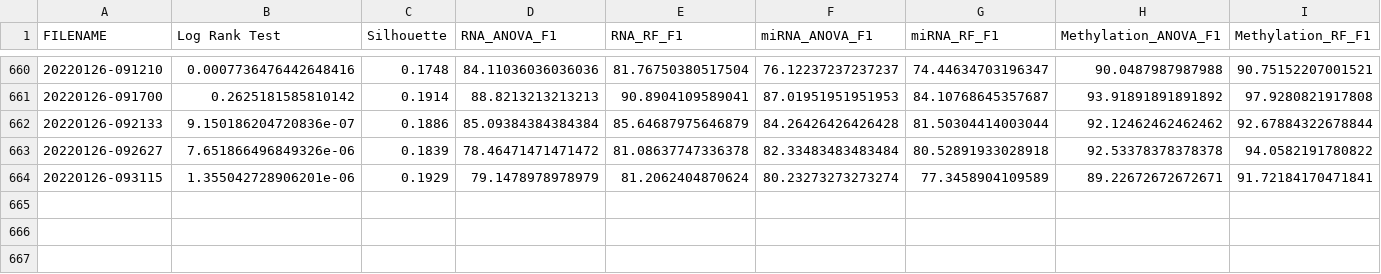
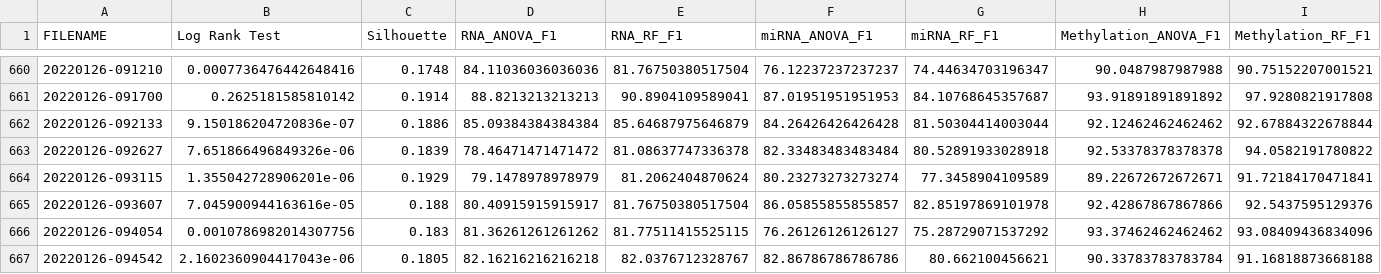
Before and after one commit to Jin0331/Multi-omics-intergration, a CSV file: group_validation/test_validation.csv, drawn as a sheet; only a part is shown, gaps mark what is left out.

```diff
--- a/group_validation/test_validation.csv
+++ b/group_validation/test_validation.csv
@@ -664 +664,4 @@ FILENAME,Log Rank Test,Silhouette,RNA_ANOVA_F1,RNA_RF_F1,miRNA_ANOVA_F1,miRNA_RF
 20220126-093115,1.355042728906201e-06,0.1929,79.1478978978979,81.2062404870624,80.23273273273274,77.3458904109589,89.22672672672671,91.72184170471841
+20220126-093607,7.045900944163616e-05,0.188,80.40915915915917,81.76750380517504,86.05855855855857,82.85197869101978,92.42867867867866,92.5437595129376
+20220126-094054,0.0010786982014307756,0.183,81.36261261261262,81.77511415525115,76.26126126126127,75.28729071537292,93.37462462462462,93.08409436834096
+20220126-094542,2.1602360904417043e-06,0.1805,82.16216216216218,82.0376712328767,82.86786786786786,80.662100456621,90.33783783783784,91.16818873668188
```
Also changed, not shown: 8 other files.
